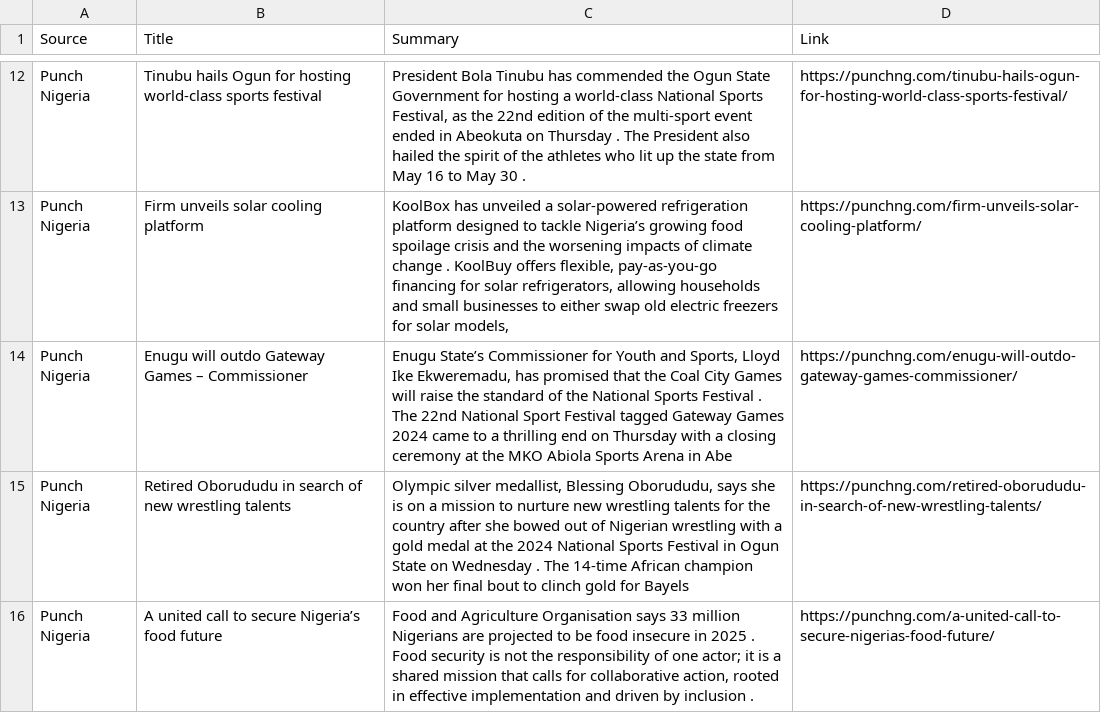
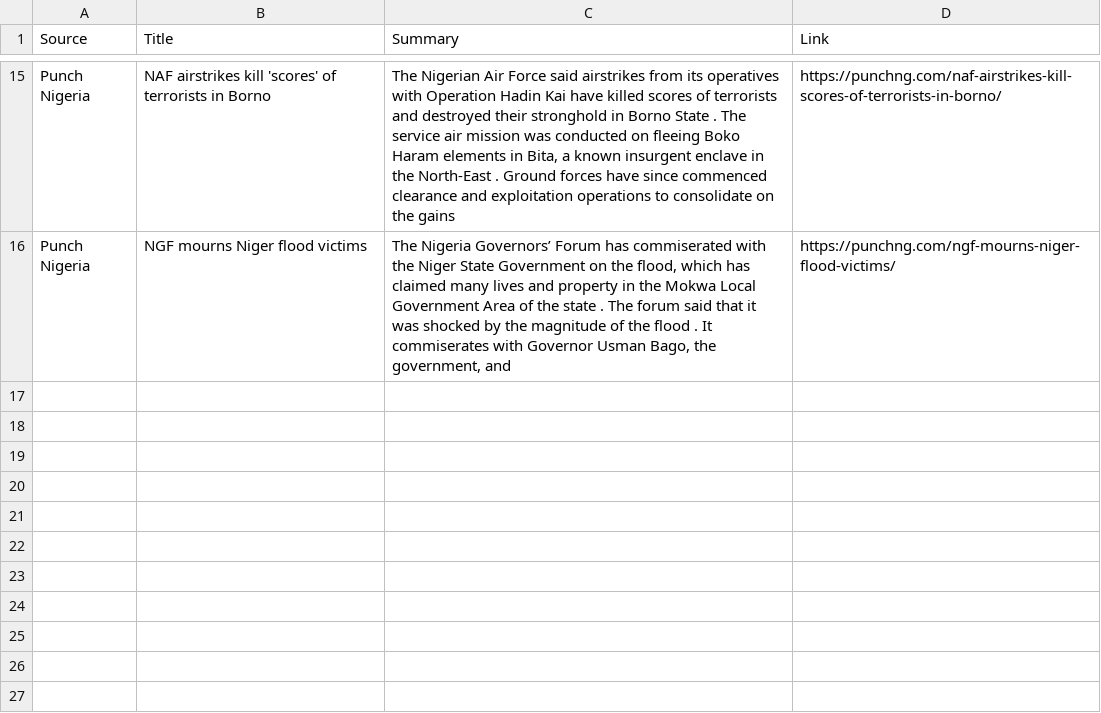
Before and after one commit to anthonob/nigerian-news-aggregator, a CSV file: summarized_news.csv, drawn as a sheet; only a part is shown, gaps mark what is left out; removed rows and columns are numbered as before the commit, all else as after; the diff covers the shown part only; the diff names each change by its address in the sheet, - before the commit and + after, or states it on an @@ line.

```diff
--- a/summarized_news.csv
+++ b/summarized_news.csv
-B15 (Title): Tinubu hails Ogun for hosting world-class sports festival
+B15 (Title): NAF airstrikes kill 'scores' of terrorists in Borno
-C15 (Summary): President Bola Tinubu has commended the Ogun State Government for hosting a world-class National Sports Festival, as the 22nd edition of the multi-sport event ended in Abeokuta on Thursday . The President also hailed the spirit of the athletes who lit up the state from May 16 to May 30 .
+C15 (Summary): The Nigerian Air Force said airstrikes from its operatives with Operation Hadin Kai have killed scores of terrorists and destroyed their stronghold in Borno State . The service air mission was conducted on fleeing Boko Haram elements in Bita, a known insurgent enclave in the North-East . Ground forces have since commenced clearance and exploitation operations to consolidate on the gains
-D15 (Link): https://punchng.com/tinubu-hails-ogun-for-hosting-world-class-sports-festival/
+D15 (Link): https://punchng.com/naf-airstrikes-kill-scores-of-terrorists-in-borno/
-B16 (Title): Firm unveils solar cooling platform
+B16 (Title): NGF mourns Niger flood victims
-C16 (Summary): KoolBox has unveiled a solar-powered refrigeration platform designed to tackle Nigeria’s growing food spoilage crisis and the worsening impacts of climate change . KoolBuy offers flexible, pay-as-you-go financing for solar refrigerators, allowing households and small businesses to either swap old electric freezers for solar models,
+C16 (Summary): The Nigeria Governors’ Forum has commiserated with the Niger State Government on the flood, which has claimed many lives and property in the Mokwa Local Government Area of the state . The forum said that it was shocked by the magnitude of the flood . It commiserates with Governor Usman Bago, the government, and
-D16 (Link): https://punchng.com/firm-unveils-solar-cooling-platform/
+D16 (Link): https://punchng.com/ngf-mourns-niger-flood-victims/
-row 14: Punch Nigeria | Enugu will outdo Gateway Games – Commissioner | Enugu State’s Commissioner for Youth and Sports, Lloyd Ike Ekweremadu, has promised that the Coal City Games will raise the standard of the National Sports Festival . The 22nd National Sport Festival tagged Gateway Games 2024 came to a thrilling end on Thursday with a closing ceremony at the MKO Abiola Sports Arena in Abe | https://punchng.com/enugu-will-outdo-gateway-games-commissioner/
-row 15: Punch Nigeria | Retired Oborududu in search of new wrestling talents | Olympic silver medallist, Blessing Oborududu, says she is on a mission to nurture new wrestling talents for the country after she bowed out of Nigerian wrestling with a gold medal at the 2024 National Sports Festival in Ogun State on Wednesday . The 14-time African champion won her final bout to clinch gold for Bayels | https://punchng.com/retired-oborududu-in-search-of-new-wrestling-talents/
-row 16: Punch Nigeria | A united call to secure Nigeria’s food future | Food and Agriculture Organisation says 33 million Nigerians are projected to be food insecure in 2025 . Food security is not the responsibility of one actor; it is a shared mission that calls for collaborative action, rooted in effective implementation and driven by inclusion . | https://punchng.com/a-united-call-to-secure-nigerias-food-future/
```
Also changed, not shown: 5 added rows, 2 removed rows and 24 edited cells elsewhere in this file.
